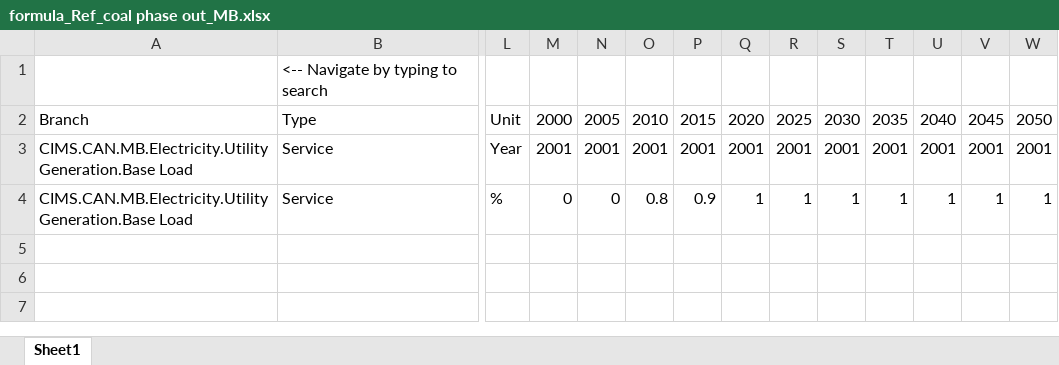
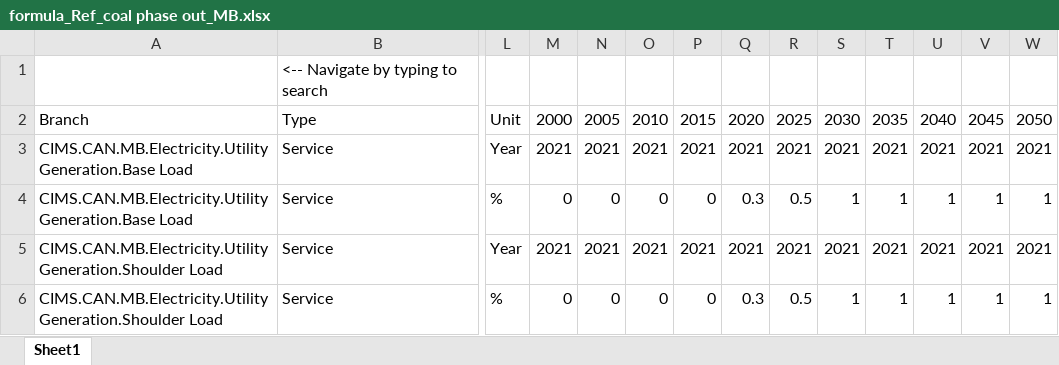
Before and after one commit to EMRG-SFU/cims-models, an Excel workbook: csv/policies/reference/Ref_coal phase out/formula_Ref_coal phase out_MB.xlsx, sheet Sheet1, drawn as a sheet; only a part is shown, gaps mark what is left out; values as stored, in another font and other column widths than the file's, no borders; rows hold the shown columns only; the diff names each change by its address in the sheet, - before the commit and + after, or states it on an @@ line.

```diff
--- a/csv/policies/reference/Ref_coal phase out/formula_Ref_coal phase out_MB.xlsx (sheet Sheet1)
+++ b/csv/policies/reference/Ref_coal phase out/formula_Ref_coal phase out_MB.xlsx (sheet Sheet1)
-M3: 2001
+M3: 2021
-N3: 2001
+N3: 2021
-O3: 2001
+O3: 2021
-P3: 2001
+P3: 2021
-Q3: 2001
+Q3: 2021
-R3: 2001
+R3: 2021
-S3: 2001
+S3: 2021
-T3: 2001
+T3: 2021
-U3: 2001
+U3: 2021
-V3: 2001
+V3: 2021
-W3: 2001
+W3: 2021
-O4: 0.8
+O4: 0
-P4: 0.9
+P4: 0
-Q4: 1
+Q4: 0.3
-R4: 1
+R4: 0.5
+row 5: CIMS.CAN.MB.Electricity.Utility Generation.Shoulder Load | Service | Year | 2021 | 2021 | 2021 | 2021 | 2021 | 2021 | 2021 | 2021 | 2021 | 2021 | 2021
+row 6: CIMS.CAN.MB.Electricity.Utility Generation.Shoulder Load | Service | % | 0 | 0 | 0 | 0 | 0.3 | 0.5 | 1 | 1 | 1 | 1 | 1
```
Also changed, not shown: formulas that keep their value, csv/policies/reference/Ref_LDV ZEV/formula_Ref_LDV ZEV_BC.xlsx, csv/policies/reference/Ref_coal phase out/formula_Ref_coal phase out_AB.xlsx, 12 other files.
